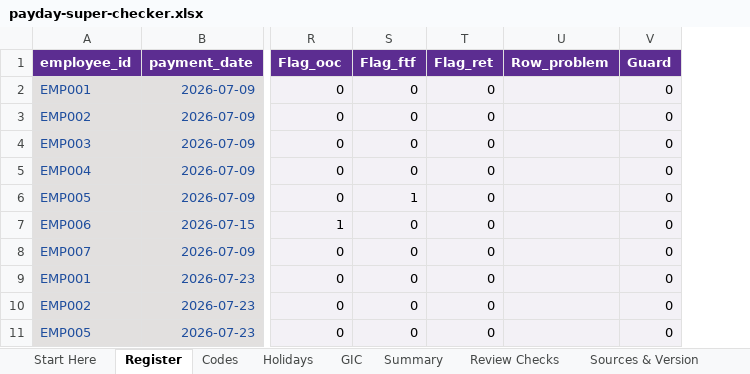
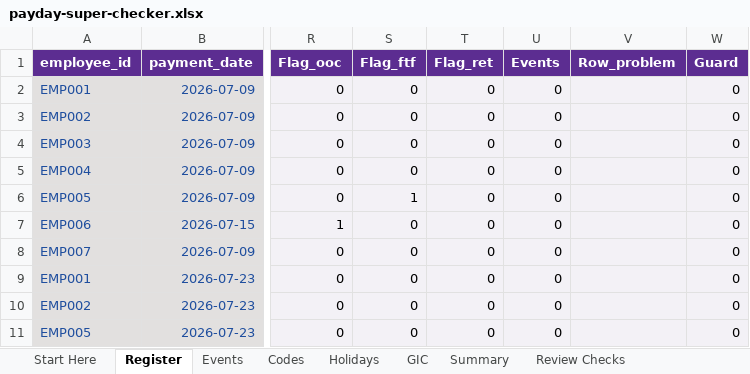
Before and after one commit to ryanduguid/australian-accounting, an Excel workbook: packages/payday-super-checker/workbooks/payday-super-checker.xlsx, sheet Register, drawn as a sheet; only a part is shown, gaps mark what is left out; values as stored, in another font and other column widths than the file's, no borders; table styles not drawn; the diff names each change by its address in the sheet, - before the commit and + after, or states it on an @@ line.

Commit message:
Add an Events sheet to the payday workbook
Lines an event names read UNKNOWN with the widest outcome pair and no
exposure, so the workbook never reads an event line better than the
checker's --events. An event naming no line, several lines or an unknown
word blocks the workbook, as the checker refuses it. Excel's answers are
frozen in tests/data/workbook-events.json.

```diff
--- a/packages/payday-super-checker/workbooks/payday-super-checker.xlsx (sheet Register)
+++ b/packages/payday-super-checker/workbooks/payday-super-checker.xlsx (sheet Register)
+sheet tab: Events
+column U (Events), rows 2-11: all 0
```
Also changed, not shown: sheet Codes, sheet Review Checks, sheet Sources & Version, sheet Start Here, formulas that keep their value, 12 other files.
